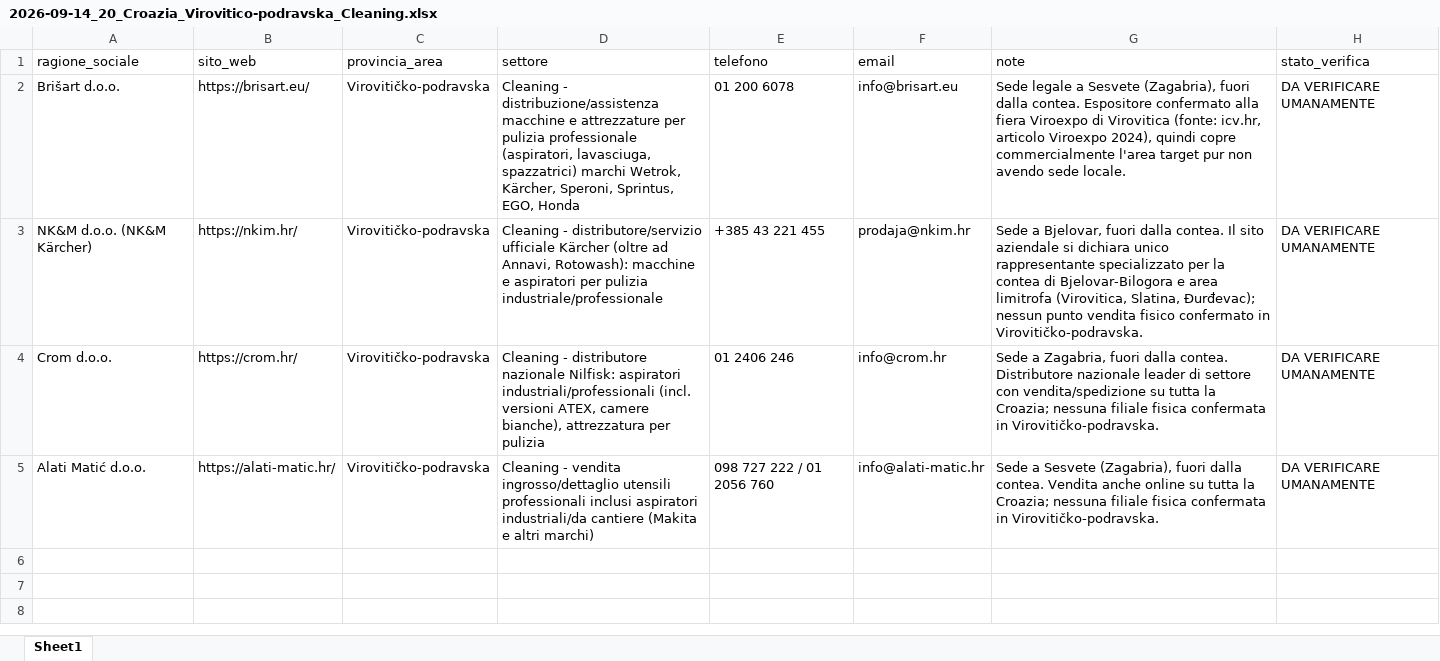
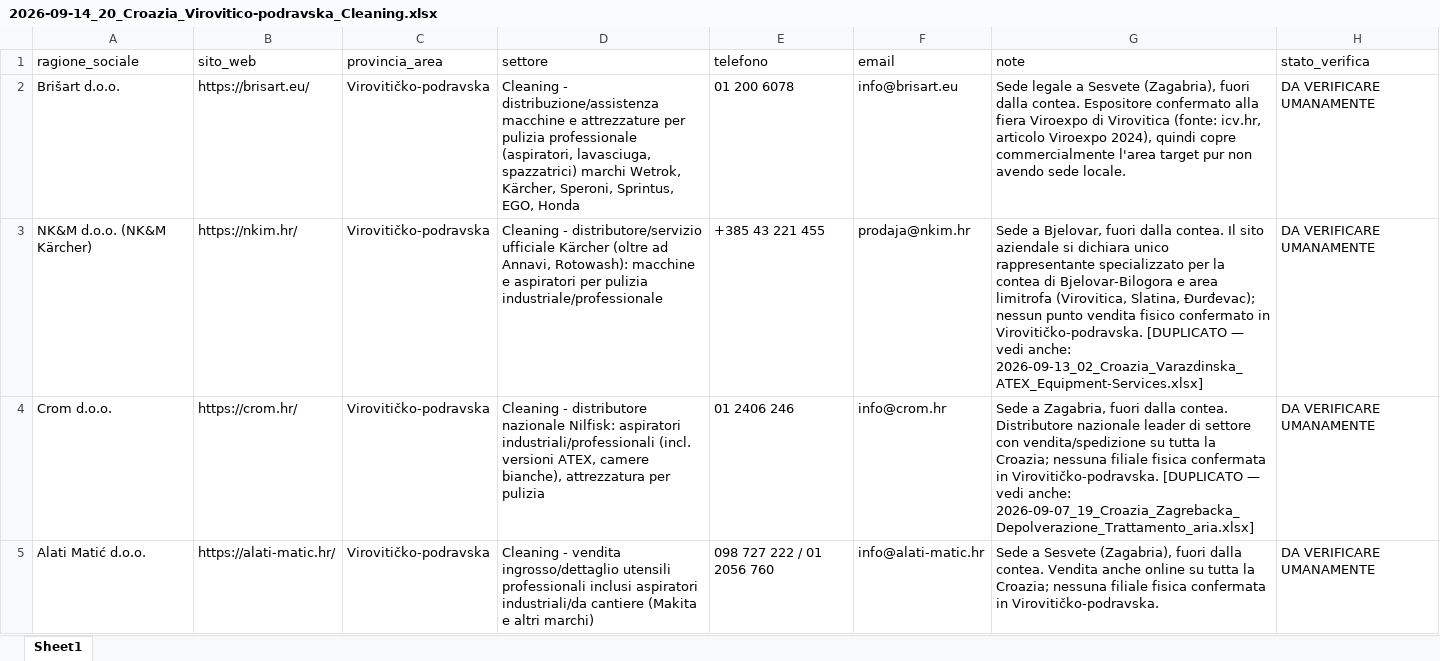
Before and after one commit to rarmentaro1204/routinedupuy, an Excel workbook: output/2026-09-14_20_Croazia_Virovitico-podravska_Cleaning.xlsx, sheet Sheet1, drawn as a sheet; values as stored, in another font and other column widths than the file's, no borders; the diff names each change by its address in the sheet, - before the commit and + after, or states it on an @@ line.

```diff
--- a/output/2026-09-14_20_Croazia_Virovitico-podravska_Cleaning.xlsx (sheet Sheet1)
+++ b/output/2026-09-14_20_Croazia_Virovitico-podravska_Cleaning.xlsx (sheet Sheet1)
-G3 (note): …in Virovitičko-podravska.
+G3 (note): …in Virovitičko-podravska. [DUPLICATO — vedi anche: 2026-09-13_02_Croazia_Varazdinska_ATEX_Equipment-Services.xlsx]
-G4 (note): …in Virovitičko-podravska.
+G4 (note): …in Virovitičko-podravska. [DUPLICATO — vedi anche: 2026-09-07_19_Croazia_Zagrebacka_Depolverazione_Trattamento_aria.xlsx]
```
Also changed, not shown: output/2026-09-03_20_Italia_Puglia_Metalworking_Lavorazioni_Metalliche.xlsx, output/2026-09-16_01_Croazia_Brodsko-posavska_Utensilerie_e_Macchine_Utensili.xlsx, 36 other files.
